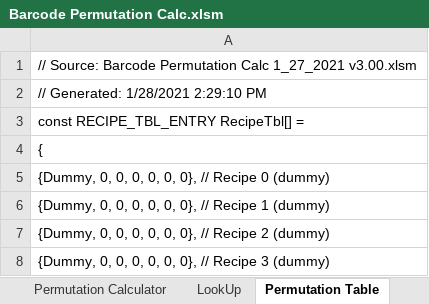
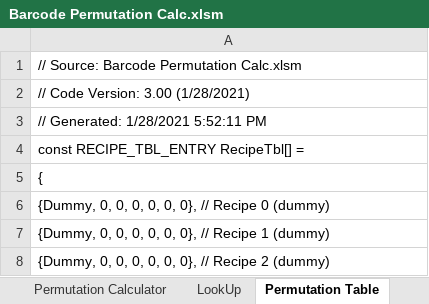
Before and after one commit to naveenbalajik/drinkworks-firmware-modules, an Excel workbook: docs/Barcode Permutation Calc.xlsm, sheet Permutation Table, drawn as a sheet; only a part is shown; the shorter side is filled out with more unchanged rows; values as stored, in another font and other column widths than the file's, no borders; the diff names each change by its address in the sheet, - before the commit and + after, or states it on an @@ line.

Commit message:
Recipe Calc spreadsheet cleanup. Code Version 3.00. Deleted depreciated worksheets

```diff
--- a/docs/Barcode Permutation Calc.xlsm (sheet Permutation Table)
+++ b/docs/Barcode Permutation Calc.xlsm (sheet Permutation Table)
-A1: …Barcode Permutation Calc 1_27_2021 v3.00.xlsm
+A1: …Barcode Permutation Calc.xlsm
-A2: // Generated: 1/28/2021 2:29:10 PM
+A2: // Code Version: 3.00 (1/28/2021)
+row 3: // Generated: 1/28/2021 5:52:11 PM
```
Also changed, not shown: sheet Permutation Calculator, sheet Normalized Table, sheet LookUp, other sheet tabs, hidden cells, charts or pictures.
